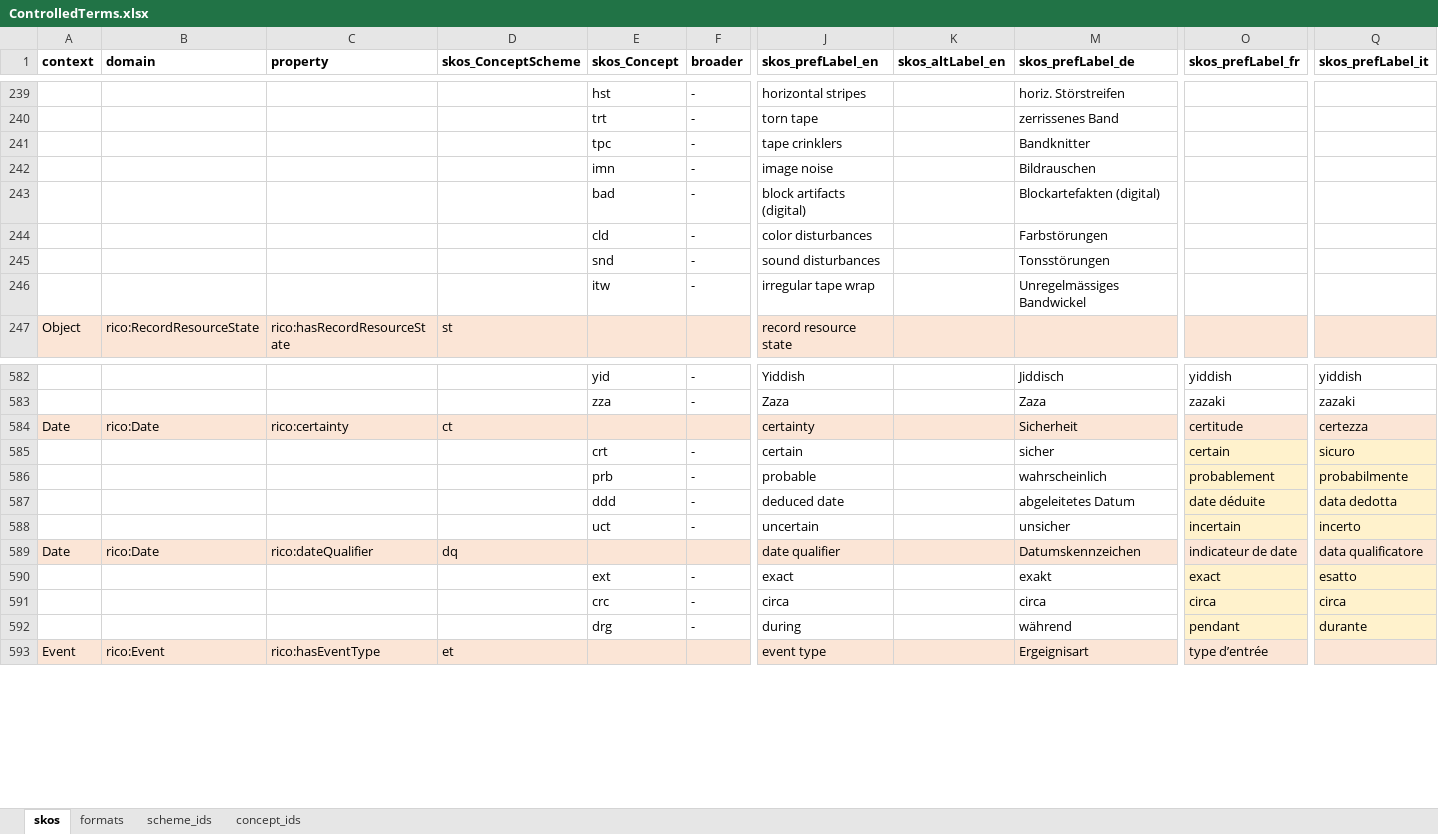
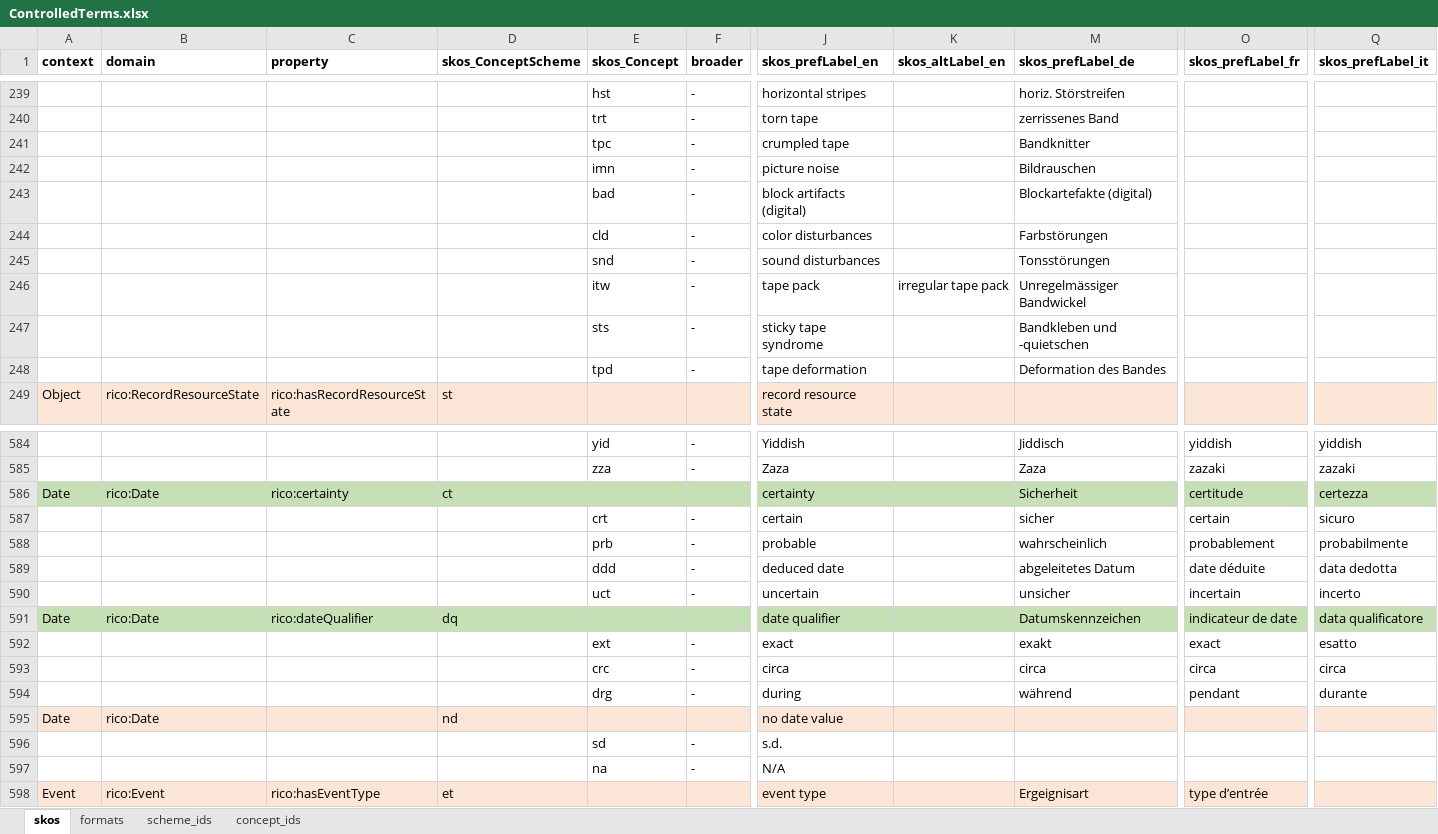
Before and after one commit to sapa/spa-vocabulary, an Excel workbook: source/ControlledTerms.xlsx, sheet skos, drawn as a sheet; only a part is shown, gaps mark what is left out; values as stored, in another font and other column widths than the file's, no borders; addresses are those after the commit; rows hold the shown columns only; the diff covers the shown part only; the diff names each change by its address in the sheet, - before the commit and + after, or states it on an @@ line.

Commit message:
no dates values added

```diff
--- a/source/ControlledTerms.xlsx (sheet skos)
+++ b/source/ControlledTerms.xlsx (sheet skos)
-J241 (skos_prefLabel_en): tape crinklers
+J241 (skos_prefLabel_en): crumpled tape
-J242 (skos_prefLabel_en): image noise
+J242 (skos_prefLabel_en): picture noise
-M243 (skos_prefLabel_de): Blockartefakten (digital)
+M243 (skos_prefLabel_de): Blockartefakte (digital)
-J246 (skos_prefLabel_en): irregular tape wrap
+J246 (skos_prefLabel_en): tape pack
-K246 (skos_altLabel_en): (empty)
+K246 (skos_altLabel_en): irregular tape pack
-M246 (skos_prefLabel_de): Unregelmässiges Bandwickel
+M246 (skos_prefLabel_de): Unregelmässiger Bandwickel
+row 247:  |  |  |  | sts | - | sticky tape syndrome |  | Bandkleben und -quietschen
+row 248:  |  |  |  | tpd | - | tape deformation |  | Deformation des Bandes
-A586:K586 fill: #FBE5D6
+A586:K586 fill: #C5E0B4
-M586:Q586 fill: #FBE5D6
+M586:Q586 fill: #C5E0B4
-O587:O590 fill: #FFF2CC
+O587:O590 fill: none
-Q587:Q590 fill: #FFF2CC
+Q587:Q590 fill: none
-A591:K591 fill: #FBE5D6
+A591:K591 fill: #C5E0B4
-M591:Q591 fill: #FBE5D6
+M591:Q591 fill: #C5E0B4
-O592:O594 fill: #FFF2CC
+O592:O594 fill: none
-Q592:Q594 fill: #FFF2CC
+Q592:Q594 fill: none
+row 595: Date | rico:Date |  | nd |  |  | no date value
+row 596:  |  |  |  | sd | - | s.d.
+row 597:  |  |  |  | na | - | N/A
```
Also changed, not shown: cell formats elsewhere in this sheet, sheet scheme_ids, 3 other files.
